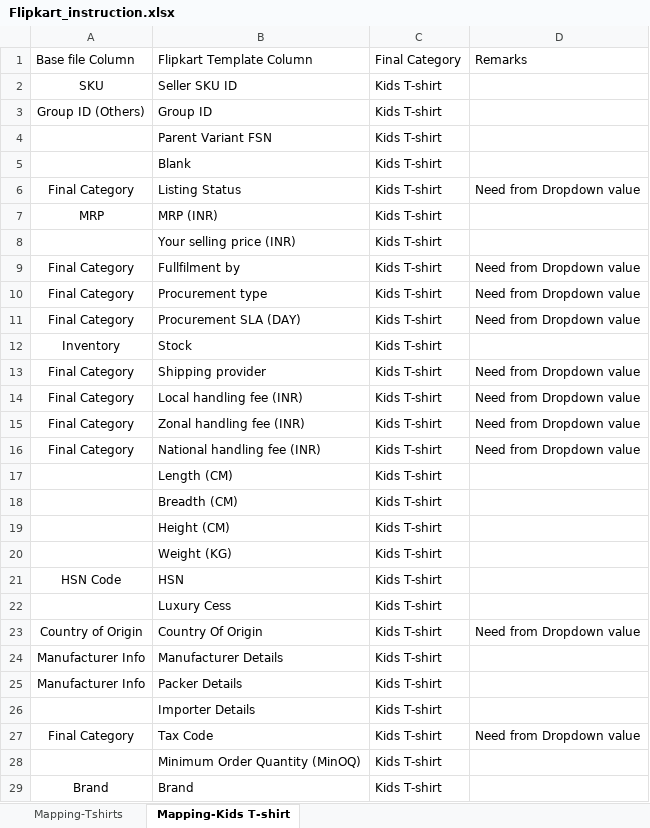
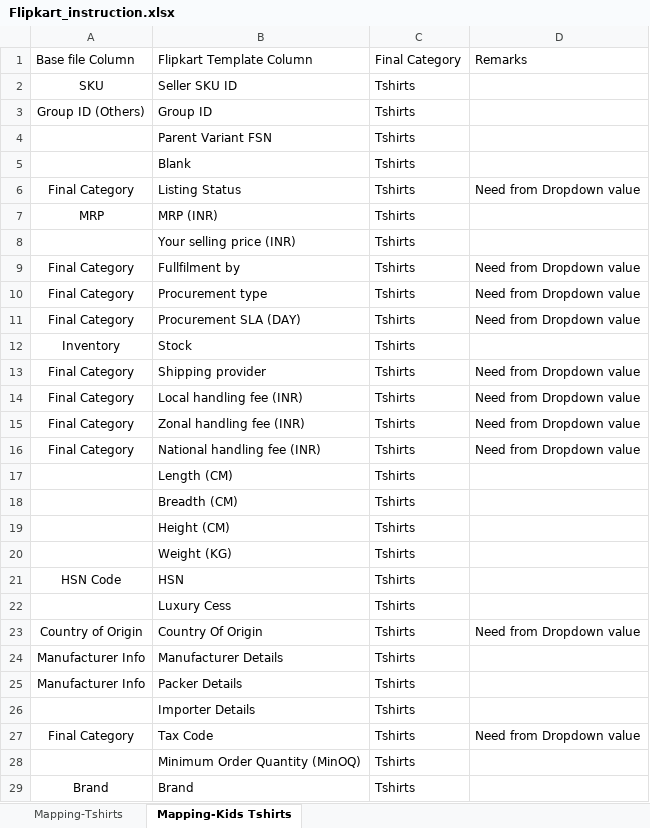
Before and after one commit to anmrahul-code/catalogue-automation, an Excel workbook: config/Flipkart_instruction.xlsx, sheet Mapping-Kids Tshirts, drawn as a sheet; only a part is shown; values as stored, in another font and other column widths than the file's, no borders; the diff covers the shown part only; the diff names each change by its address in the sheet, - before the commit and + after, or states it on an @@ line.

```diff
--- a/config/Flipkart_instruction.xlsx (sheet Mapping-Kids Tshirts)
+++ b/config/Flipkart_instruction.xlsx (sheet Mapping-Kids Tshirts)
-sheet tab: Mapping-Kids T-shirt
+sheet tab: Mapping-Kids Tshirts
-C2:C29: Kids T-shirt
+C2:C29: Tshirts
```
Also changed, not shown: 38 edited cells elsewhere in this sheet, config/Flipkart_dropdown.xlsx.
